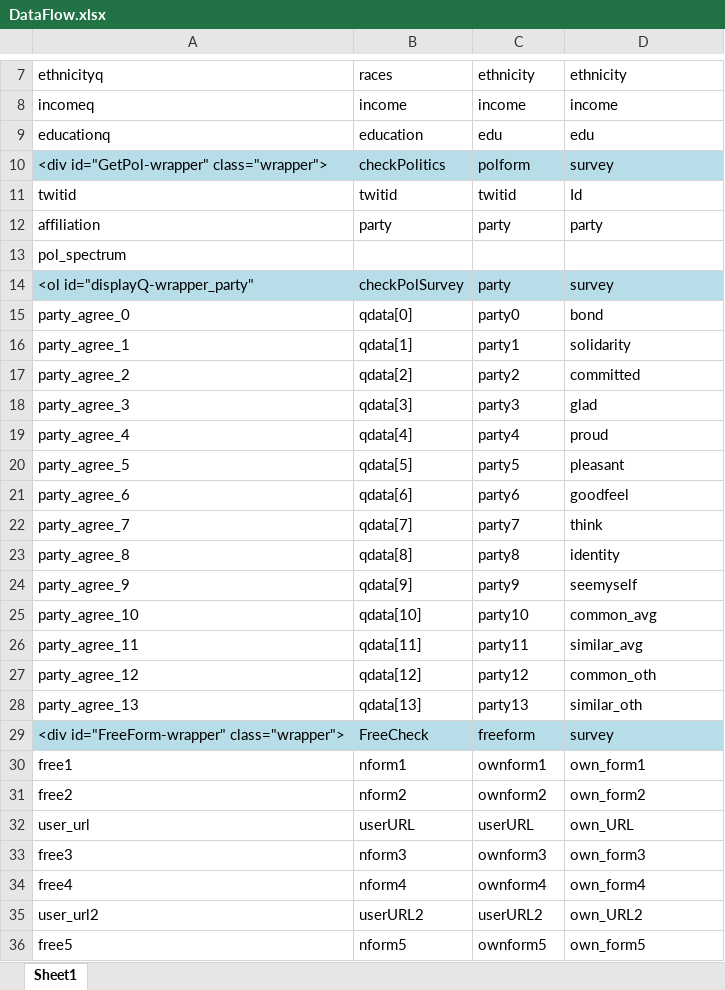
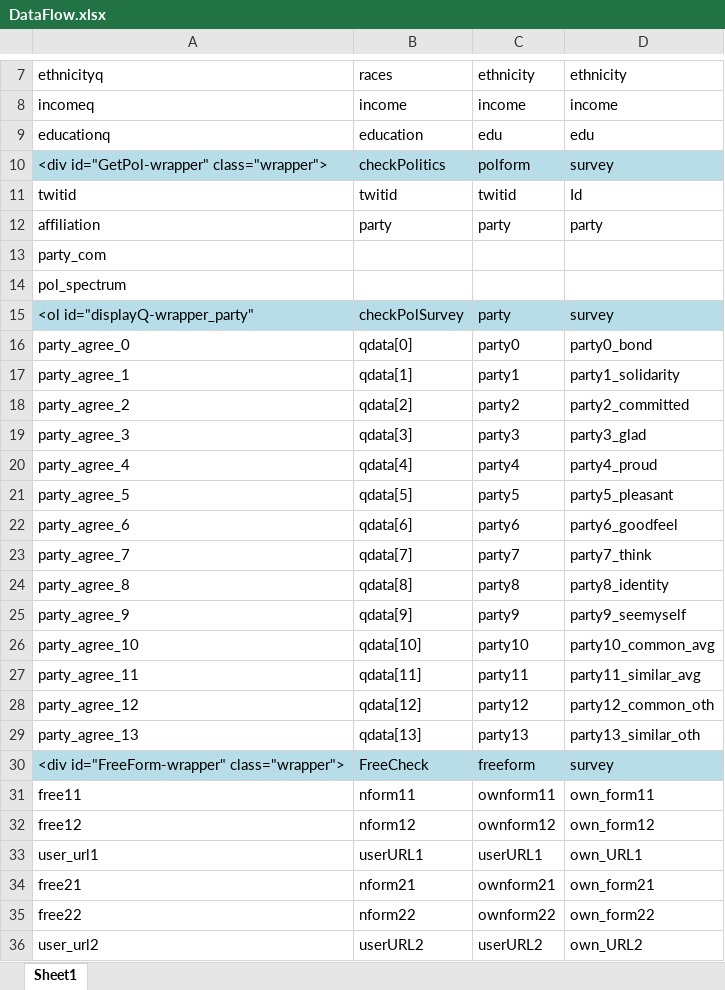
Before and after one commit to winteram/TwitterIdentity, an Excel workbook: doc/DataFlow.xlsx, sheet Sheet1, drawn as a sheet; only a part is shown, gaps mark what is left out; values as stored, in another font and other column widths than the file's, no borders; conditional formats not drawn; removed rows and columns are numbered as before the commit, all else as after; the diff covers the shown part only; the diff names each change by its address in the sheet, - before the commit and + after, or states it on an @@ line.

```diff
--- a/doc/DataFlow.xlsx (sheet Sheet1)
+++ b/doc/DataFlow.xlsx (sheet Sheet1)
+row 13: party_com
-D16: bond
+D16: party0_bond
-D17: solidarity
+D17: party1_solidarity
-D18: committed
+D18: party2_committed
-D19: glad
+D19: party3_glad
-D20: proud
+D20: party4_proud
-D21: pleasant
+D21: party5_pleasant
-D22: goodfeel
+D22: party6_goodfeel
-D23: think
+D23: party7_think
-D24: identity
+D24: party8_identity
-D25: seemyself
+D25: party9_seemyself
-D26: common_avg
+D26: party10_common_avg
-D27: similar_avg
+D27: party11_similar_avg
-D28: common_oth
+D28: party12_common_oth
-D29: similar_oth
+D29: party13_similar_oth
-A31: free1
+A31: free11
-B31: nform1
+B31: nform11
-C31: ownform1
+C31: ownform11
-D31: own_form1
+D31: own_form11
-A32: free2
+A32: free12
-B32: nform2
+B32: nform12
-C32: ownform2
+C32: ownform12
-D32: own_form2
+D32: own_form12
-A33: user_url
+A33: user_url1
-B33: userURL
+B33: userURL1
-C33: userURL
+C33: userURL1
-D33: own_URL
+D33: own_URL1
-row 33: free3 | nform3 | ownform3 | own_form3
-row 34: free4 | nform4 | ownform4 | own_form4
+row 34: free21 | nform21 | ownform21 | own_form21
+row 35: free22 | nform22 | ownform22 | own_form22
-row 36: free5 | nform5 | ownform5 | own_form5
```
Also changed, not shown: 3 added rows and 2 removed rows elsewhere in this sheet, 5 other files.
